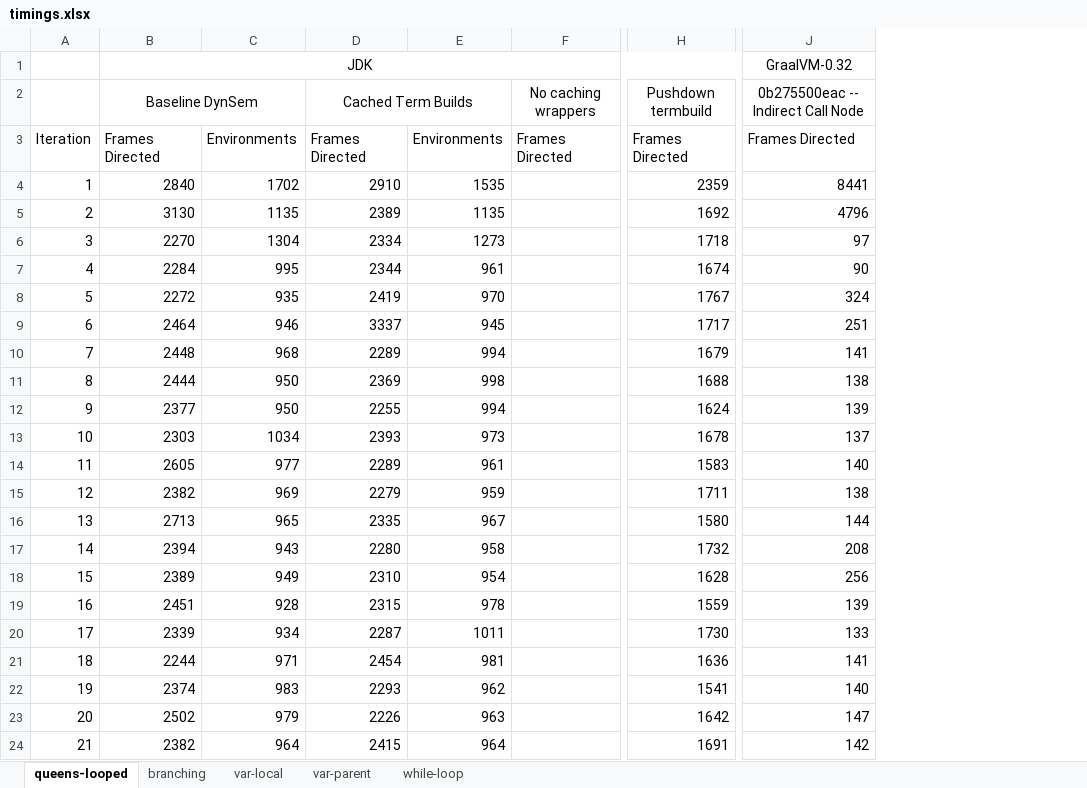
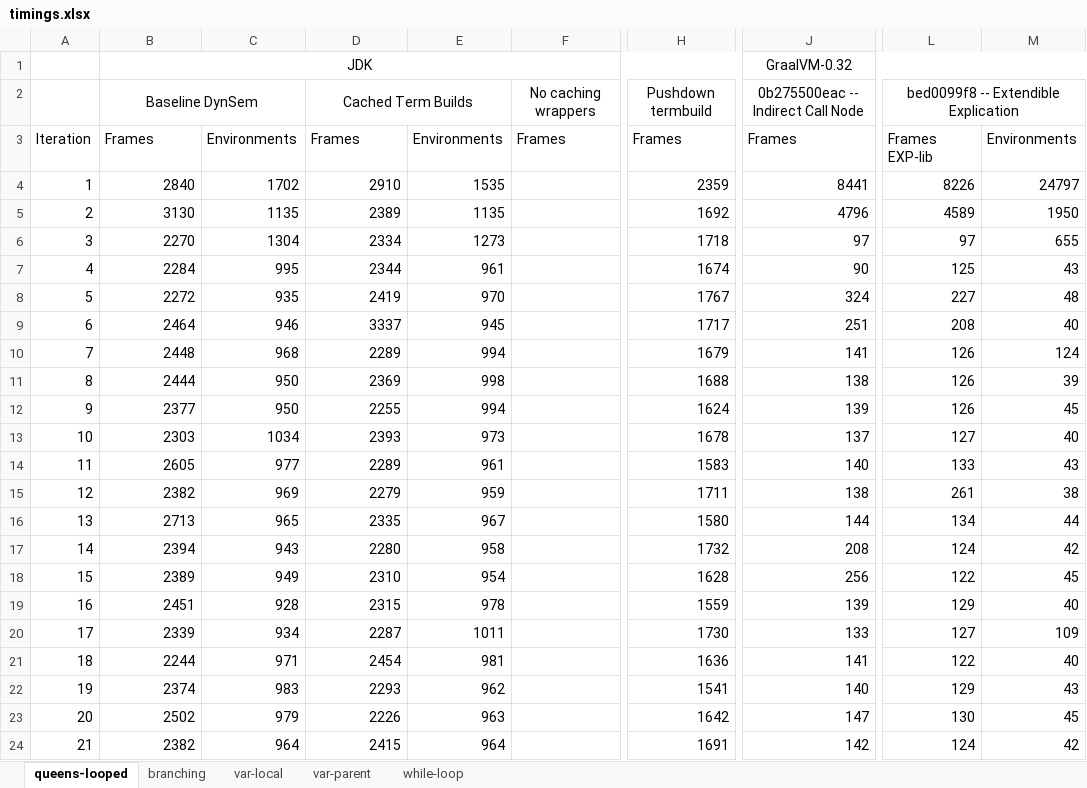
Before and after one commit to MetaBorgCube/metaborg-tiger, an Excel workbook: org.metaborg.lang.tiger.example/microbenchmarks/timings.xlsx, sheet queens-looped, drawn as a sheet; only a part is shown, gaps mark what is left out; values as stored, in another font and other column widths than the file's, no borders; charts and pictures not drawn; the diff names each change by its address in the sheet, - before the commit and + after, or states it on an @@ line.

```diff
--- a/org.metaborg.lang.tiger.example/microbenchmarks/timings.xlsx (sheet queens-looped)
+++ b/org.metaborg.lang.tiger.example/microbenchmarks/timings.xlsx (sheet queens-looped)
+column L, rows 2-24: bed0099f8 -- Extendible Explication | Frames EXP-lib | 8226 | 4589 | 97 | 125 | 227 | 208 | 126 | 126 | 126 | 127 | 133 | 261 | 134 | 124 | 122 | 129 | 127 | 122 | 129 | 130 | 124
+column M, rows 3-24: Environments | 24797 | 1950 | 655 | 43 | 48 | 40 | 124 | 39 | 45 | 40 | 43 | 38 | 44 | 42 | 45 | 40 | 109 | 40 | 43 | 45 | 42
-B3: Frames Directed
+B3: Frames
-D3: Frames Directed
+D3: Frames
-F3: Frames Directed
+F3: Frames
-H3: Frames Directed
+H3: Frames
-J3: Frames Directed
+J3: Frames
```
Also changed, not shown: sheet branching, sheet var-local, sheet var-parent, sheet while-loop, charts or pictures.
